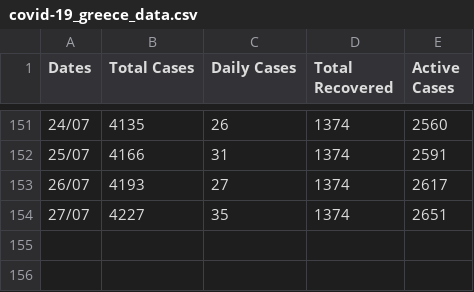
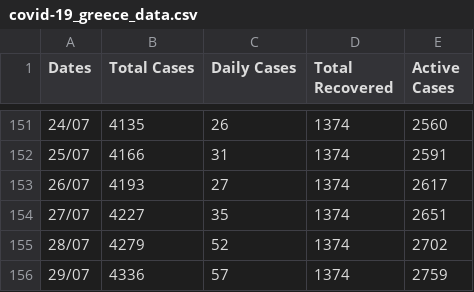
Before and after one commit to kostasthanos/Covid-19-Greece, a CSV file: Data/covid-19_greece_data.csv, drawn as a sheet; only a part is shown, gaps mark what is left out; the diff names each change by its address in the sheet, - before the commit and + after, or states it on an @@ line.

Commit message:
Update covid-19_greece_data.csv

```diff
--- a/Data/covid-19_greece_data.csv
+++ b/Data/covid-19_greece_data.csv
+row 155: 28/07 | 4279 | 52 | 1374 | 2702
+row 156: 29/07 | 4336 | 57 | 1374 | 2759
```
